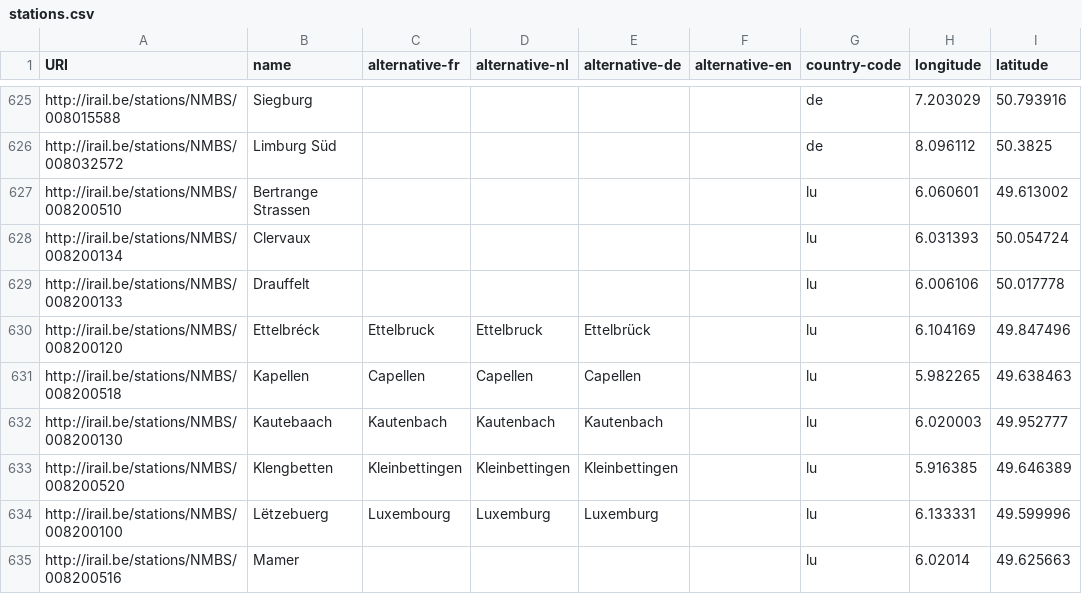
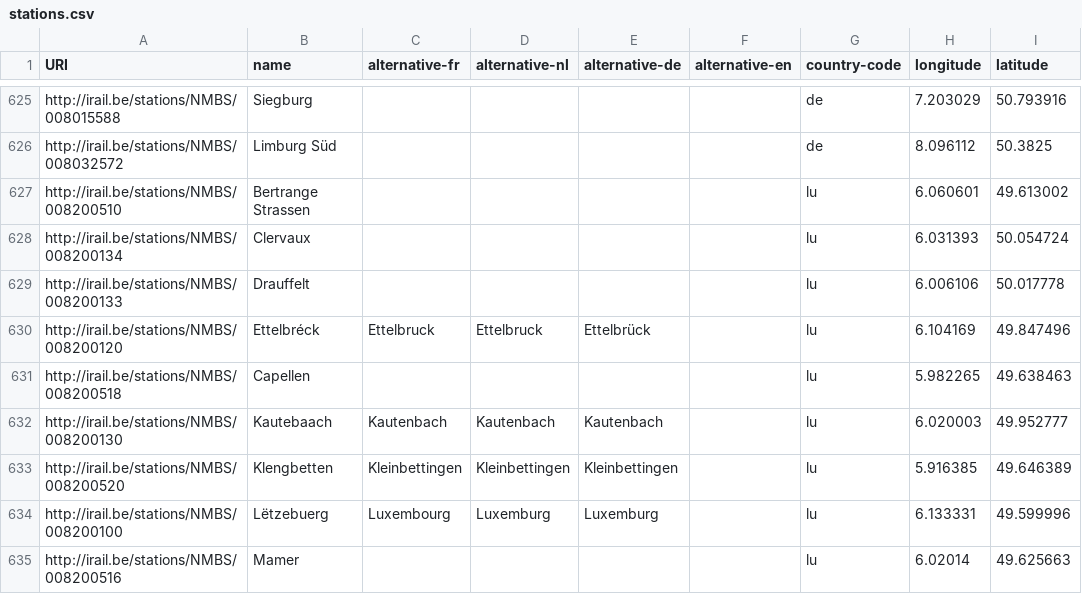
Before and after one commit to iRail/stations, a CSV file: stations.csv, drawn as a sheet; only a part is shown, gaps mark what is left out; the diff names each change by its address in the sheet, - before the commit and + after, or states it on an @@ line.

Commit message:
Fix #60

```diff
--- a/stations.csv
+++ b/stations.csv
-B631 (name): Kapellen
+B631 (name): Capellen
-C631 (alternative-fr): Capellen
+C631 (alternative-fr): (empty)
-D631 (alternative-nl): Capellen
+D631 (alternative-nl): (empty)
-E631 (alternative-de): Capellen
+E631 (alternative-de): (empty)
```
